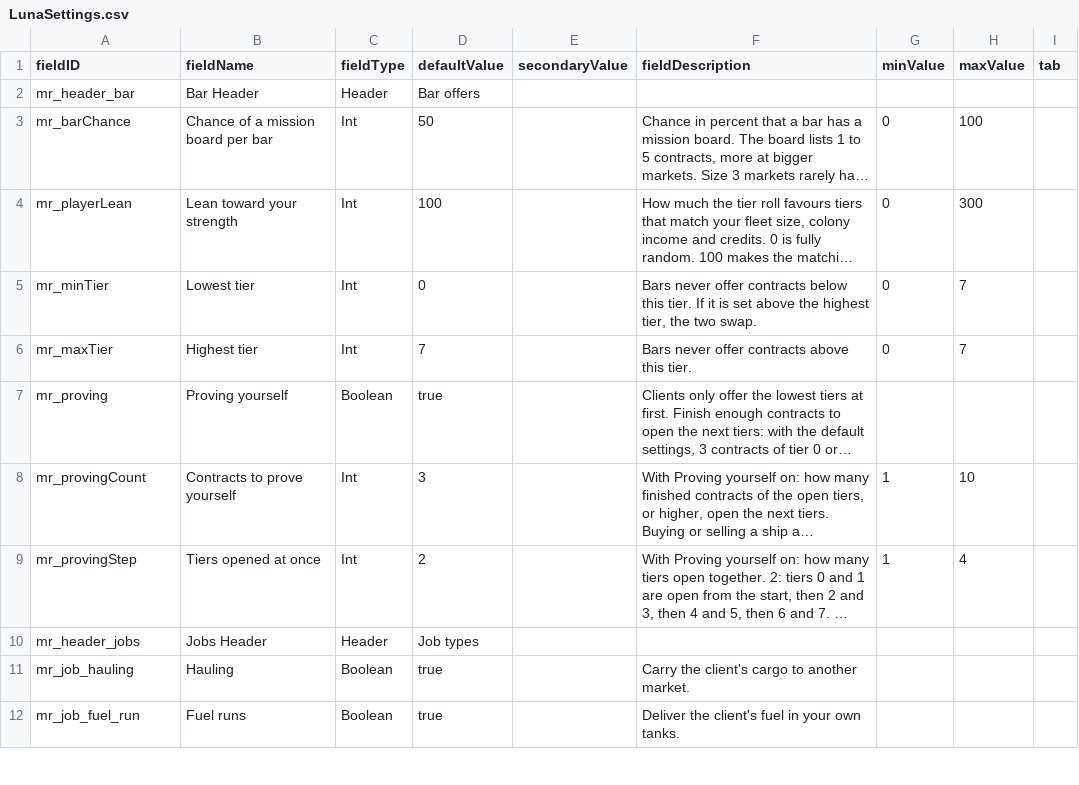
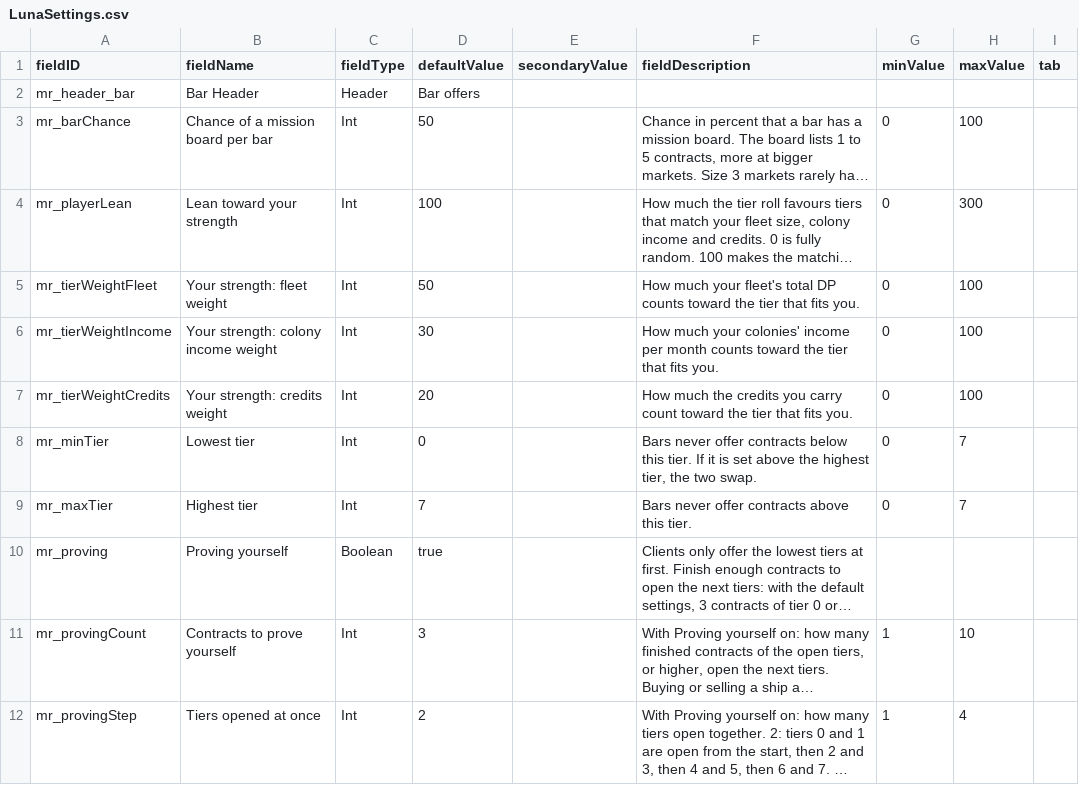
Before and after one commit to andrzejsokolowski/starsector-missions-renewed, a CSV file: data/config/LunaSettings.csv, drawn as a sheet; only a part is shown; the shorter side is filled out with more unchanged rows; long unchanged cells end in …; the diff names each change by its address in the sheet, - before the commit and + after, or states it on an @@ line.

```diff
--- a/data/config/LunaSettings.csv
+++ b/data/config/LunaSettings.csv
+row 5: mr_tierWeightFleet | Your strength: fleet weight | Int | 50 |  | How much your fleet's total DP counts toward the tier that fits you. | 0 | 100
+row 6: mr_tierWeightIncome | Your strength: colony income weight | Int | 30 |  | How much your colonies' income per month counts toward the tier that fits you. | 0 | 100
+row 7: mr_tierWeightCredits | Your strength: credits weight | Int | 20 |  | How much the credits you carry count toward the tier that fits you. | 0 | 100
```
Also changed, not shown: 9 other files.
